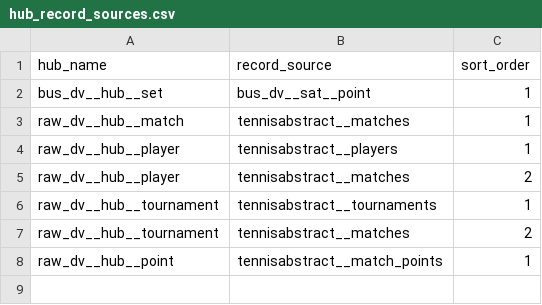
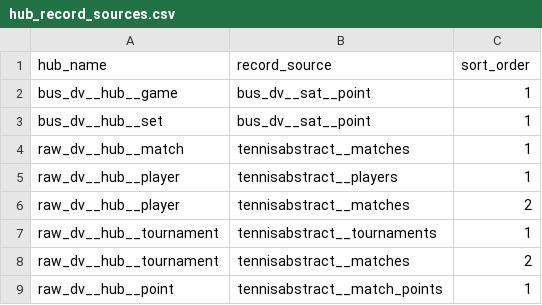
Before and after one commit to aneeshkodali/advantage-point, a CSV file: dbt/advantage_point/seeds/hub_record_sources.csv, drawn as a sheet; the diff names each change by its address in the sheet, - before the commit and + after, or states it on an @@ line.

Commit message:
Add bus_dv__hub__game model

```diff
--- a/dbt/advantage_point/seeds/hub_record_sources.csv
+++ b/dbt/advantage_point/seeds/hub_record_sources.csv
+row 2: bus_dv__hub__game | bus_dv__sat__point | 1
```
Also changed, not shown: 2 other files.
